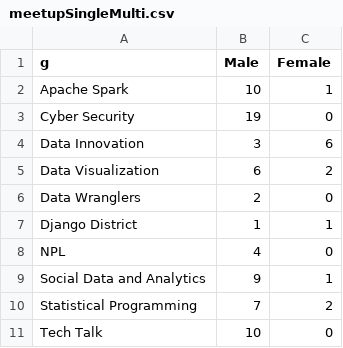
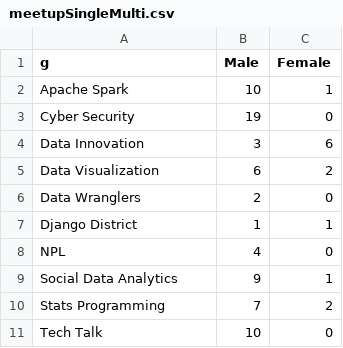
Before and after one commit to katerabinowitz/meetupSpeakerGender, a CSV file: meetupSingleMulti.csv, drawn as a sheet.

```diff
--- a/meetupSingleMulti.csv
+++ b/meetupSingleMulti.csv
@@ -8,4 +8,4 @@ Django District,1,1
 NPL,4,0
-Social Data and Analytics ,9,1
-Statistical Programming,7,2
+Social Data Analytics,9,1
+Stats Programming,7,2
 Tech Talk,10,0
```
Also changed, not shown: meetupSingleSum.csv, 1 other file.
